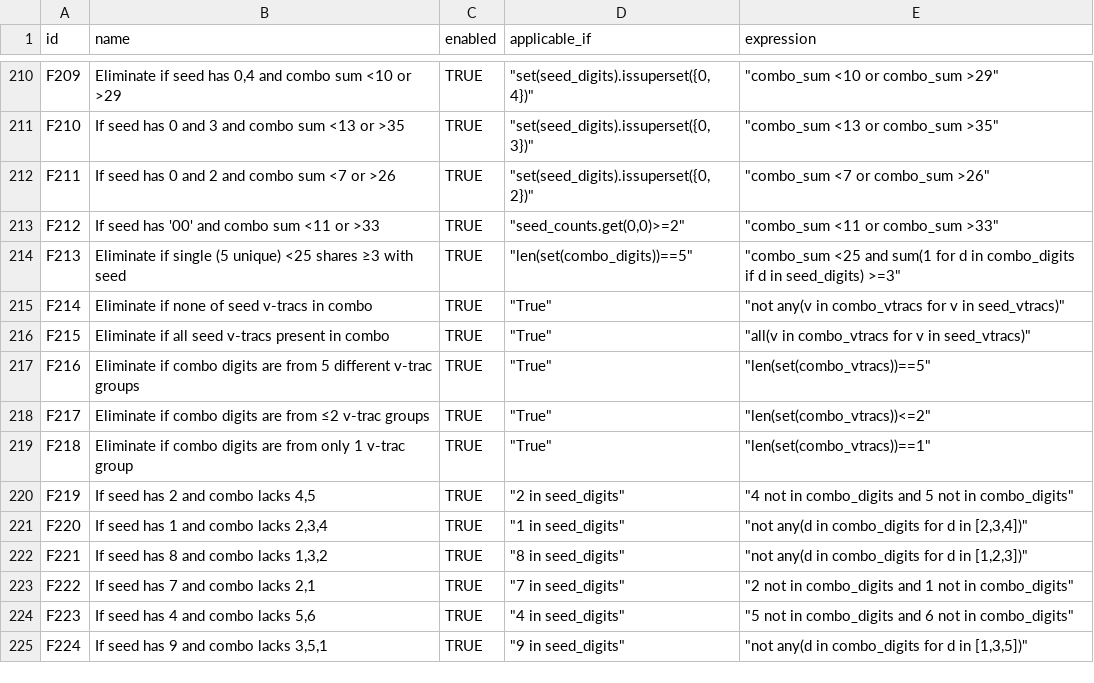
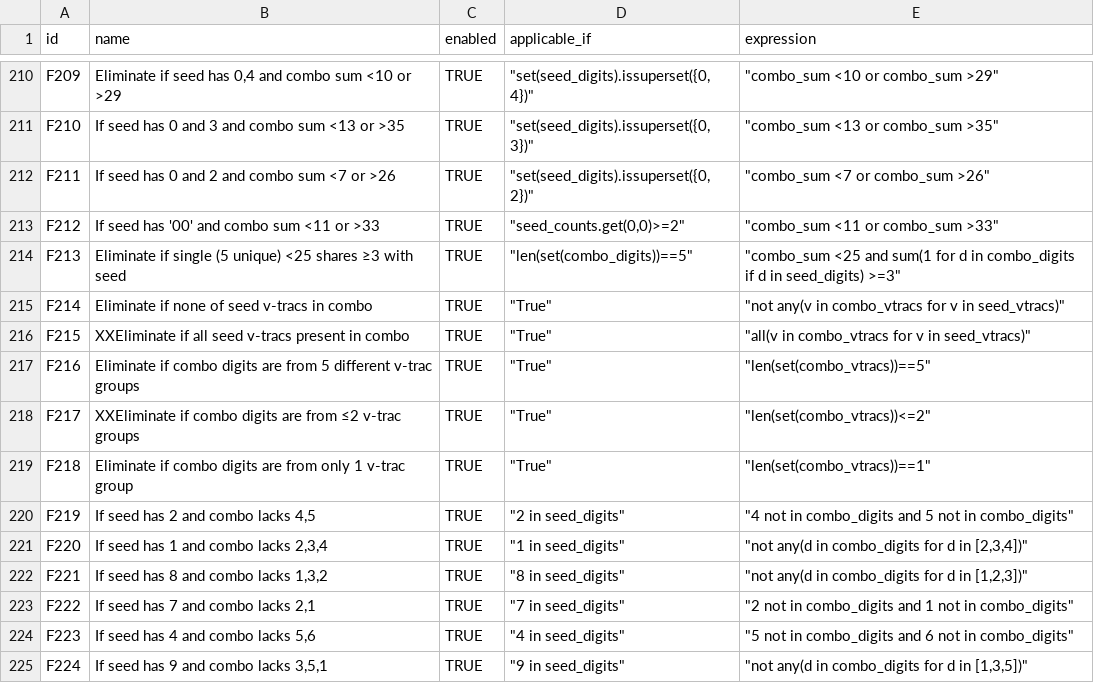
Before and after one commit to wanawin/pythonfiltertester, a CSV file: lottery_filters_batch10.csv, drawn as a sheet; only a part is shown, gaps mark what is left out.

Commit message:
Update lottery_filters_batch10.csv

```diff
--- a/lottery_filters_batch10.csv
+++ b/lottery_filters_batch10.csv
@@ -215,5 +215,5 @@ F213,Eliminate if single (5 unique) <25 shares ≥3 with seed,TRUE,"""len(set(co
 F214,Eliminate if none of seed v-tracs in combo,TRUE,"""True""","""not any(v in combo_vtracs for v in seed_vtracs)""",,,,,,,,,,
-F215,Eliminate if all seed v-tracs present in combo,TRUE,"""True""","""all(v in combo_vtracs for v in seed_vtracs)""",,,,,,,,,,
+F215,XXEliminate if all seed v-tracs present in combo,TRUE,"""True""","""all(v in combo_vtracs for v in seed_vtracs)""",,,,,,,,,,
 F216,Eliminate if combo digits are from 5 different v-trac groups,TRUE,"""True""","""len(set(combo_vtracs))==5""",,,,,,,,,,
-F217,Eliminate if combo digits are from ≤2 v-trac groups,TRUE,"""True""","""len(set(combo_vtracs))<=2""",,,,,,,,,,
+F217,XXEliminate if combo digits are from ≤2 v-trac groups,TRUE,"""True""","""len(set(combo_vtracs))<=2""",,,,,,,,,,
 F218,Eliminate if combo digits are from only 1 v-trac group,TRUE,"""True""","""len(set(combo_vtracs))==1""",,,,,,,,,,
```
